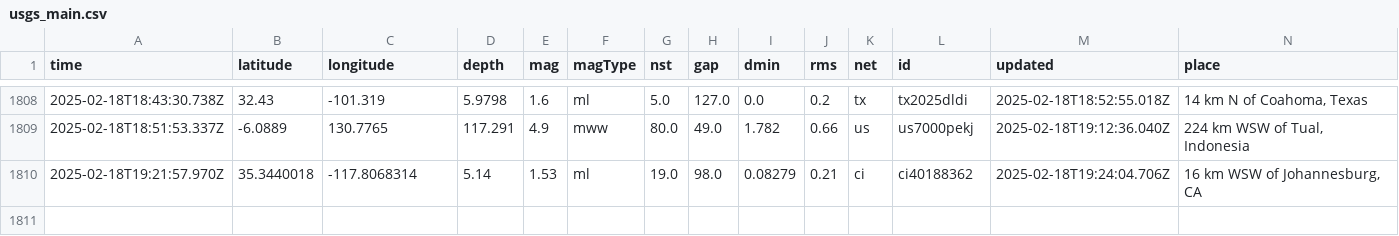
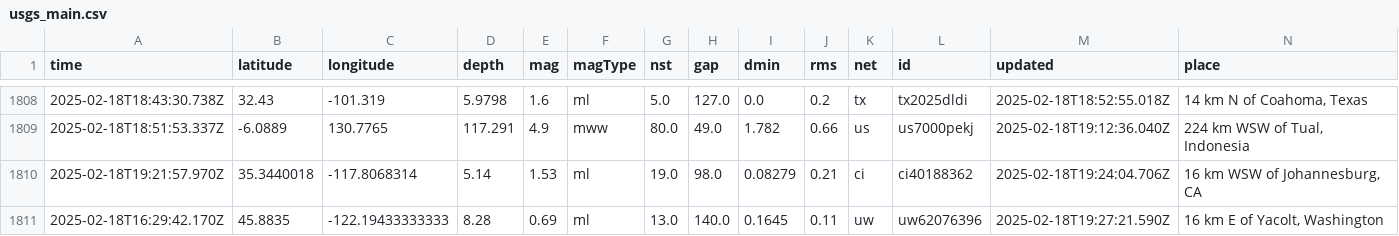
Before and after one commit to rafaelmatsuyama/FIAP-2025-ABDR-StreamProcessingPipelines, a CSV file: usgs_main.csv, drawn as a sheet; only a part is shown, gaps mark what is left out; rows hold the shown columns only; the diff names each change by its address in the sheet, - before the commit and + after, or states it on an @@ line.

```diff
--- a/usgs_main.csv
+++ b/usgs_main.csv
+row 1811: 2025-02-18T16:29:42.170Z | 45.8835 | -122.19433333333 | 8.28 | 0.69 | ml | 13.0 | 140.0 | 0.1645 | 0.11 | uw | uw62076396 | 2025-02-18T19:27:21.590Z | 16 km E of Yacolt, Washington
```
Also changed, not shown: usgs_current.csv.
